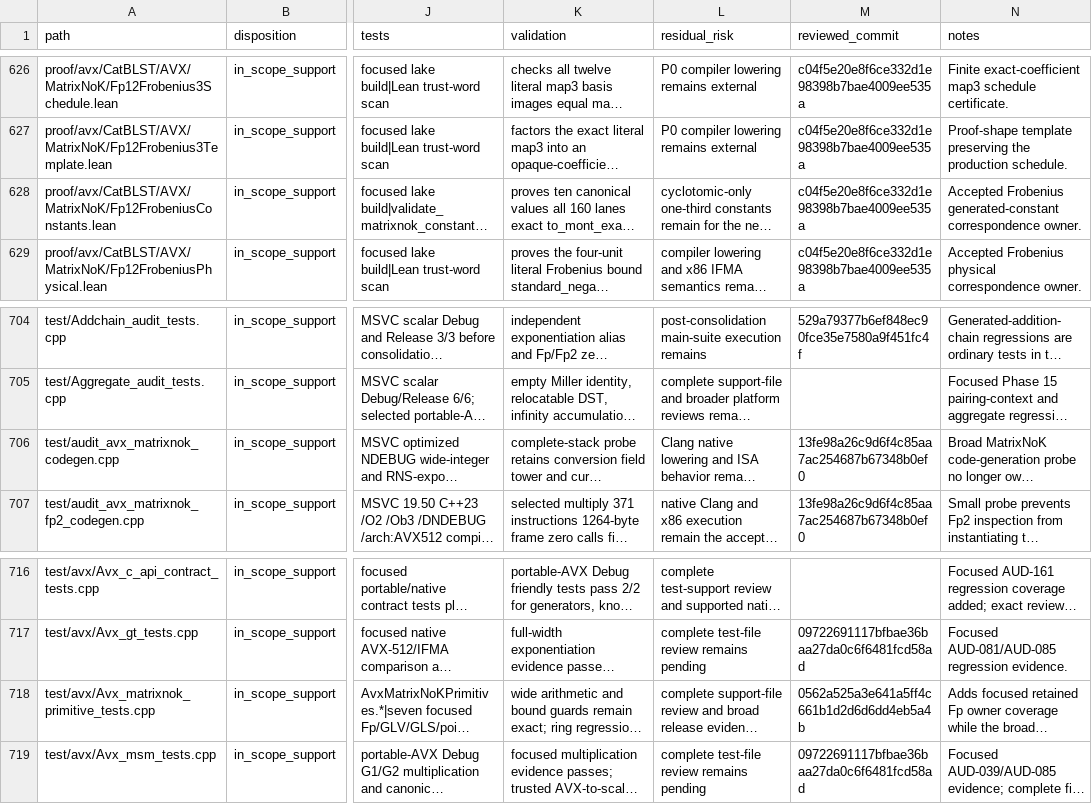
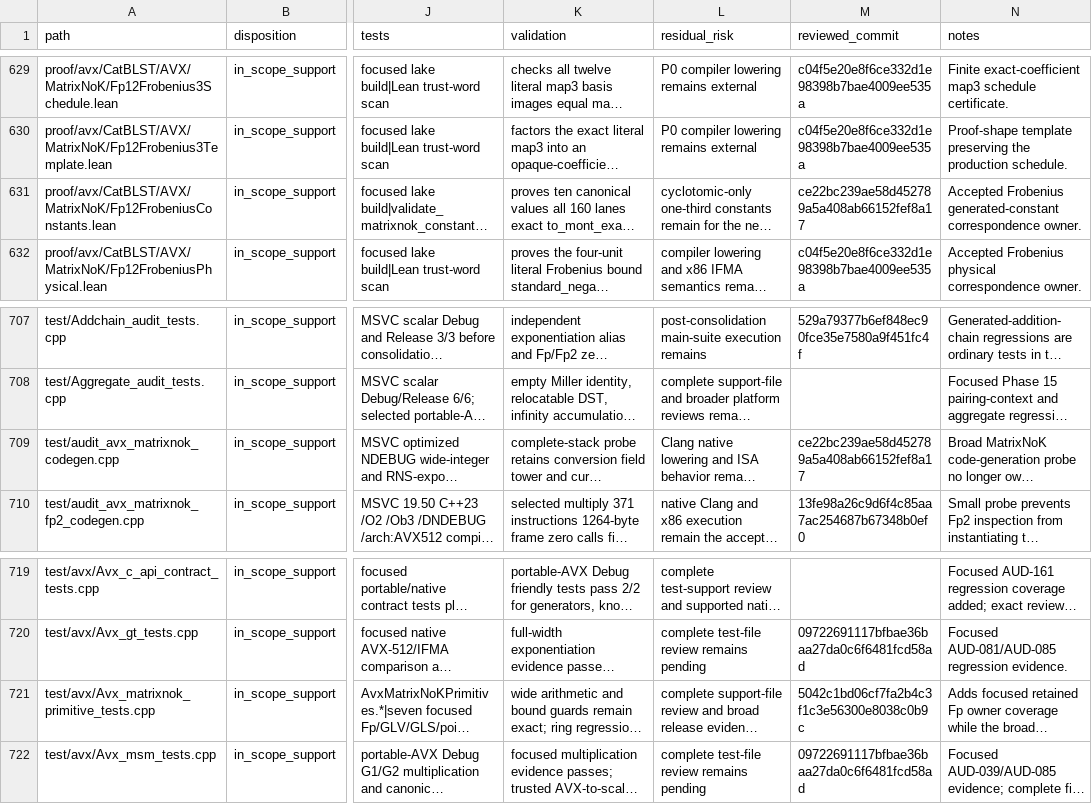
Before and after one commit to ladnir/temp-cat-blst, a CSV file: docs/audit/FILE_MANIFEST.csv, drawn as a sheet; only a part is shown, gaps mark what is left out; long unchanged cells end in …; addresses are those after the commit; the diff covers the shown part only; the diff names each change by its address in the sheet, - before the commit and + after, or states it on an @@ line.

```diff
--- a/docs/audit/FILE_MANIFEST.csv
+++ b/docs/audit/FILE_MANIFEST.csv
-M631 (reviewed_commit): c04f5e20e8f6ce332d1e98398b7bae4009ee535a
+M631 (reviewed_commit): ce22bc239ae58d452789a5a408ab66152fef8a17
-M709 (reviewed_commit): 13fe98a26c9d6f4c85aa7ac254687b67348b0ef0
+M709 (reviewed_commit): ce22bc239ae58d452789a5a408ab66152fef8a17
-M721 (reviewed_commit): 0562a525a3e641a5ff4c661b1d2d6d6dd4eb5a4b
+M721 (reviewed_commit): 5042c1bd06cf7fa2b4c3f1c3e56300e8038c0b9c
```
Also changed, not shown: 3 added rows and 39 edited cells elsewhere in this file, proof/avx/CORRESPONDENCE.csv, 9 other files.
